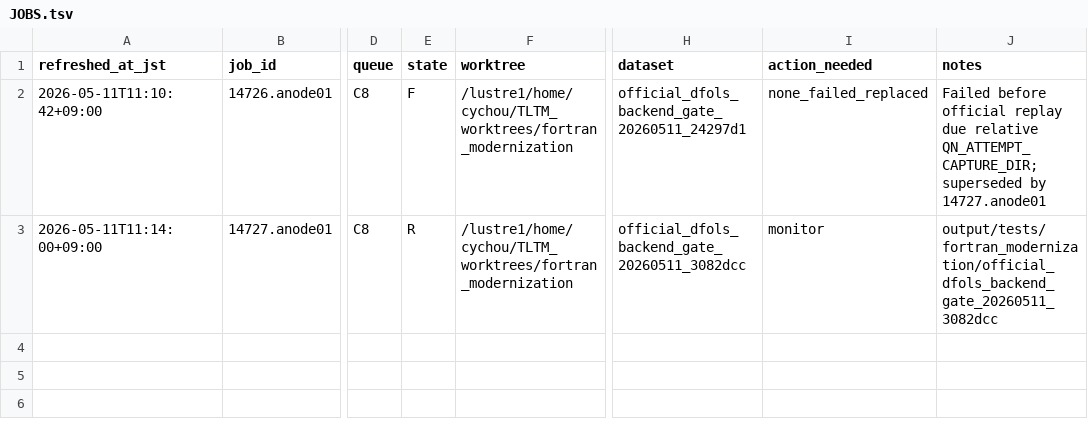
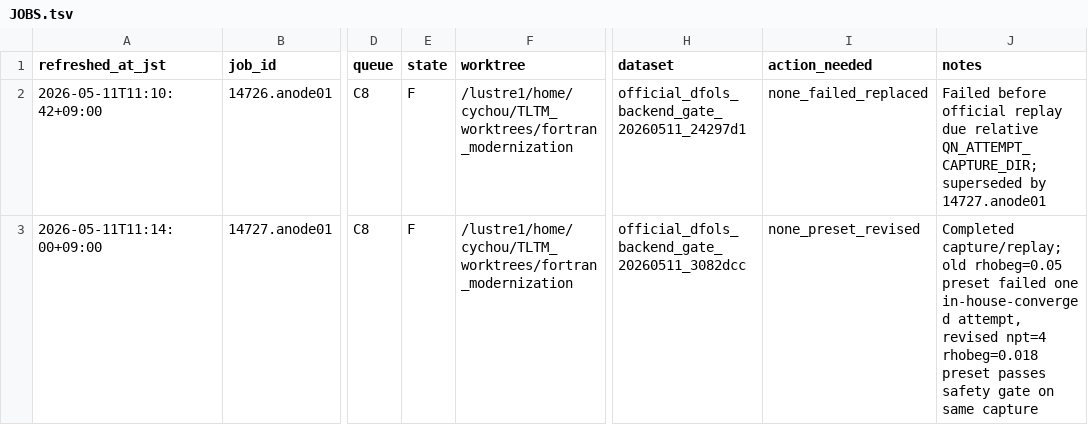
Before and after one commit to C-Y-Chou/generalized-thimble-hmc, a TSV file: codex/state/JOBS.tsv, drawn as a sheet; only a part is shown, gaps mark what is left out; the diff names each change by its address in the sheet, - before the commit and + after, or states it on an @@ line.

Commit message:
Record DFO-LS gate readback job state

```diff
--- a/codex/state/JOBS.tsv
+++ b/codex/state/JOBS.tsv
-E3 (state): R
+E3 (state): F
-I3 (action_needed): monitor
+I3 (action_needed): none_preset_revised
-J3 (notes): output/tests/fortran_modernization/official_dfols_backend_gate_20260511_3082dcc
+J3 (notes): Completed capture/replay; old rhobeg=0.05 preset failed one in-house-converged attempt, revised npt=4 rhobeg=0.018 preset passes safety gate on same capture
```
